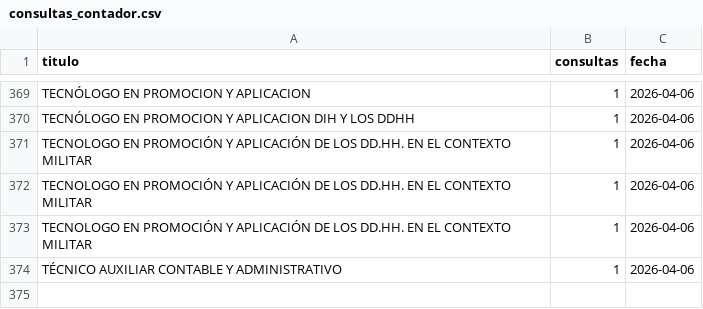
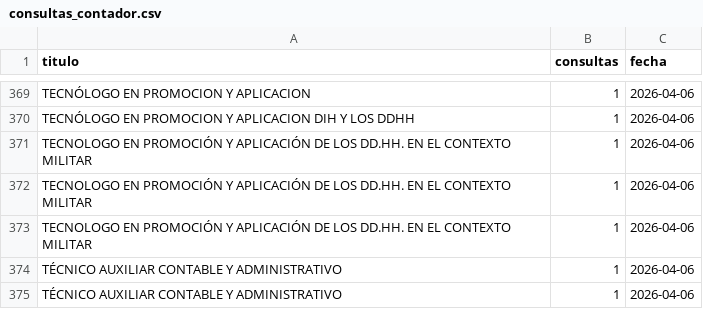
Before and after one commit to usanjosedocumentos-svg/validatitulos, a CSV file: consultas_contador.csv, drawn as a sheet; only a part is shown, gaps mark what is left out; the diff names each change by its address in the sheet, - before the commit and + after, or states it on an @@ line.

Commit message:
Consulta: TÉCNICO AUXILIAR CONTABLE Y ADMINISTRATI

```diff
--- a/consultas_contador.csv
+++ b/consultas_contador.csv
+row 375: TÉCNICO AUXILIAR CONTABLE Y ADMINISTRATIVO | 1 | 2026-04-06
```
